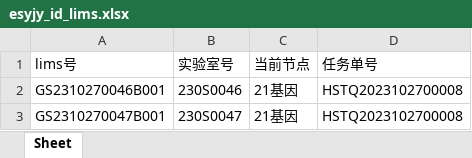
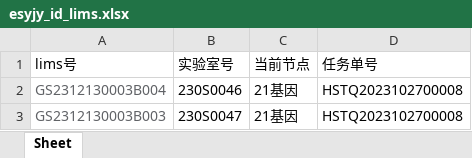
Before and after one commit to ZhouGZ666888/AutoTestScriptForSHLIMS, an Excel workbook: data/excel_doc/esyjy_id_lims.xlsx, sheet Sheet, drawn as a sheet; values as stored, in another font and other column widths than the file's, no borders; the diff names each change by its address in the sheet, - before the commit and + after, or states it on an @@ line.

```diff
--- a/data/excel_doc/esyjy_id_lims.xlsx (sheet Sheet)
+++ b/data/excel_doc/esyjy_id_lims.xlsx (sheet Sheet)
-A2 (lims号): GS2310270046B001
+A2 (lims号): GS2312130003B004
-A2:A3 text colour: black
+A2:A3 text colour: #606266
-A3 (lims号): GS2310270047B001
+A3 (lims号): GS2312130003B003
```
Also changed, not shown: data/excel_doc/hstq_id_lims.xlsx, data/excel_doc/position_in_box_lims.xlsx, 12 other files.
